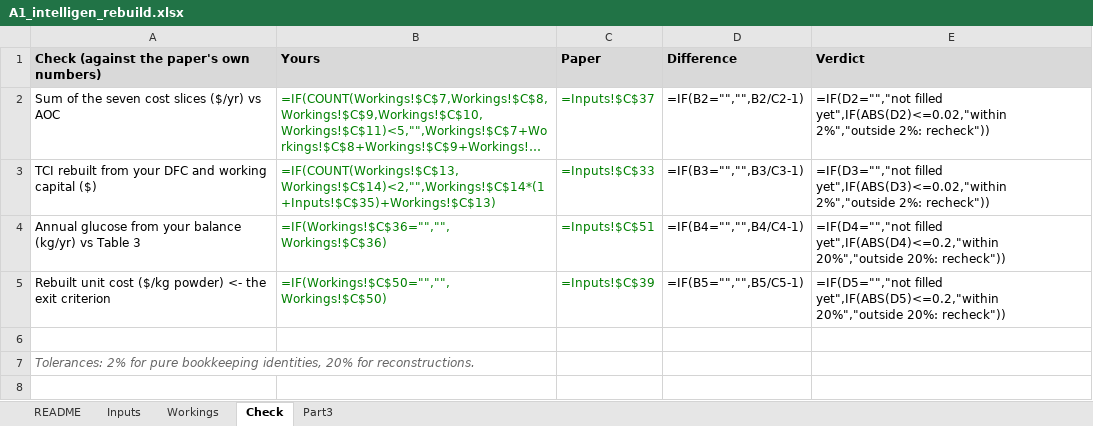
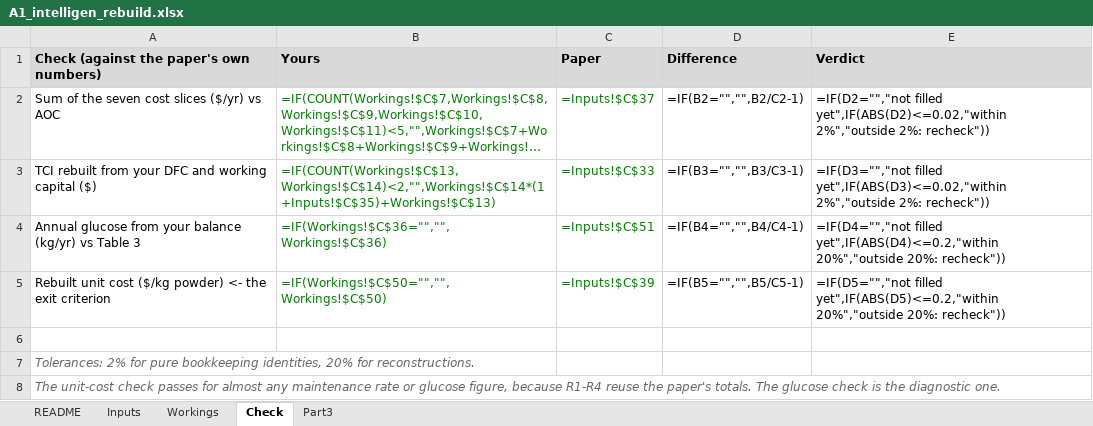
Before and after one commit to PabloAMC/precision-fermentation-TEA, an Excel workbook: docs/exercises/A1_intelligen_rebuild.xlsx, sheet Check, drawn as a sheet; long unchanged cells end in …; values as stored, in another font and other column widths than the file's, no borders; formulas without a stored value are shown as written; the diff names each change by its address in the sheet, - before the commit and + after, or states it on an @@ line.

```diff
--- a/docs/exercises/A1_intelligen_rebuild.xlsx (sheet Check)
+++ b/docs/exercises/A1_intelligen_rebuild.xlsx (sheet Check)
+row 8: The unit-cost check passes for almost any maintenance rate or glucose figure, because R1-R4 reuse the paper's totals. The glucose check is the diagnostic one.
```
Also changed, not shown: sheet Part3, sheet Inputs, 35 other files.
